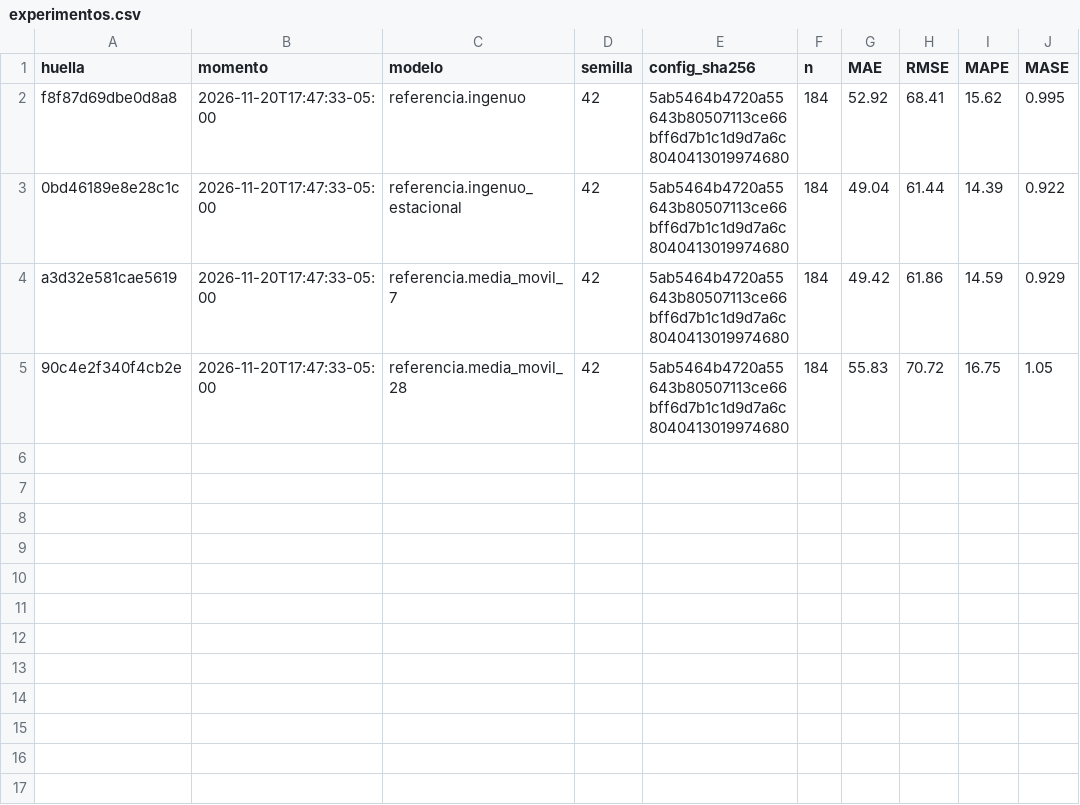
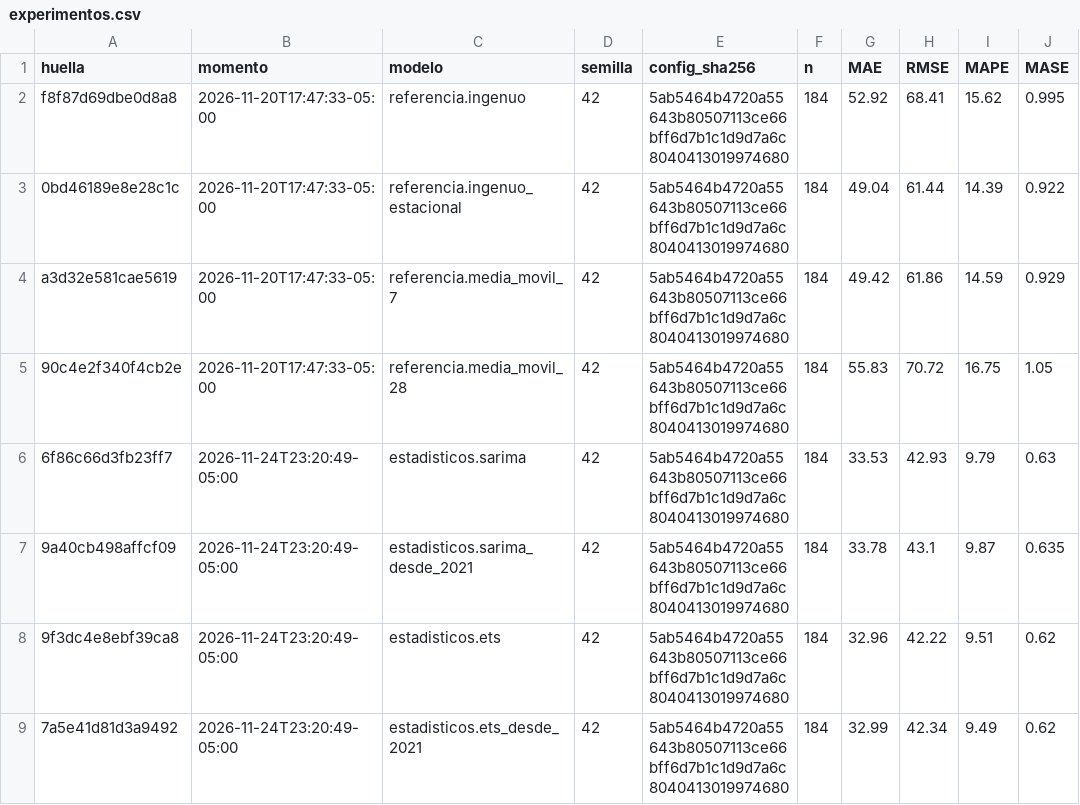
Before and after one commit to SarAlbN1/AD-DelitosBog, a CSV file: outputs/modelado/experimentos.csv, drawn as a sheet.

Commit message:
feat(modelado): SARIMA y ETS con selección por tramo y diagnóstico de residuos (#43) (#118)
* feat(modelado): SARIMA y ETS con selección por tramo y diagnóstico de residuos (#43)

- scripts/modelado/estadisticos.py ajusta SARIMA y ETS y los evalúa con el arnés compartido.
- La selección de órdenes se repite dentro de cada tramo con su entrenamiento: los pliegues están
  dentro del entrenamiento final y una selección única los vería. d sale de ADF y KPSS, D de la
  fuerza estacional, (p,q)(P,Q) por AIC y ETS por AICc.
- Salidas: estacionariedad, selección por pliegue, Ljung-Box, métricas y predicciones por pliegue.
- Variante desde 2021 como prueba de sensibilidad a 2020.
- Pruebas: anti-fuga con control, selección solo con el entrenamiento, reproducibilidad y Ljung-Box.
- docs/MODELADO.md deja escrito un hallazgo: con la estacionalidad multiplicativa, AICc elige
  mal en dos pliegues de ETS desde 2021.

* docs(modelado): la selección por pliegue de SARIMA y ETS puede cambiar entre plataformas (#43)

Recoge la observación de la revisión del #118: la evaluación final se reproduce en Windows con
diferencias de hasta 0,01 de MAE, pero cuatro elecciones por pliegue cambian cuando el AICc está casi
empatado. Se propone una regla de desempate para el #45 y se precisan dos frases.

```diff
--- a/outputs/modelado/experimentos.csv
+++ b/outputs/modelado/experimentos.csv
@@ -5 +5,5 @@ a3d32e581cae5619,2026-11-20T17:47:33-05:00,referencia.media_movil_7,42,5ab5464b4
 90c4e2f340f4cb2e,2026-11-20T17:47:33-05:00,referencia.media_movil_28,42,5ab5464b4720a55643b80507113ce66bff6d7b1c1d9d7a6c8040413019974680,184,55.83,70.72,16.75,1.05
+6f86c66d3fb23ff7,2026-11-24T23:20:49-05:00,estadisticos.sarima,42,5ab5464b4720a55643b80507113ce66bff6d7b1c1d9d7a6c8040413019974680,184,33.53,42.93,9.79,0.63
+9a40cb498affcf09,2026-11-24T23:20:49-05:00,estadisticos.sarima_desde_2021,42,5ab5464b4720a55643b80507113ce66bff6d7b1c1d9d7a6c8040413019974680,184,33.78,43.1,9.87,0.635
+9f3dc4e8ebf39ca8,2026-11-24T23:20:49-05:00,estadisticos.ets,42,5ab5464b4720a55643b80507113ce66bff6d7b1c1d9d7a6c8040413019974680,184,32.96,42.22,9.51,0.62
+7a5e41d81d3a9492,2026-11-24T23:20:49-05:00,estadisticos.ets_desde_2021,42,5ab5464b4720a55643b80507113ce66bff6d7b1c1d9d7a6c8040413019974680,184,32.99,42.34,9.49,0.62
```
Also changed, not shown: 14 other files.
